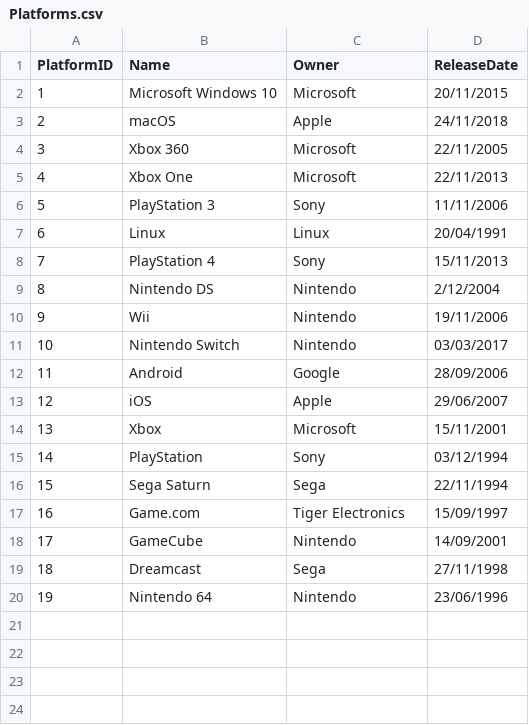
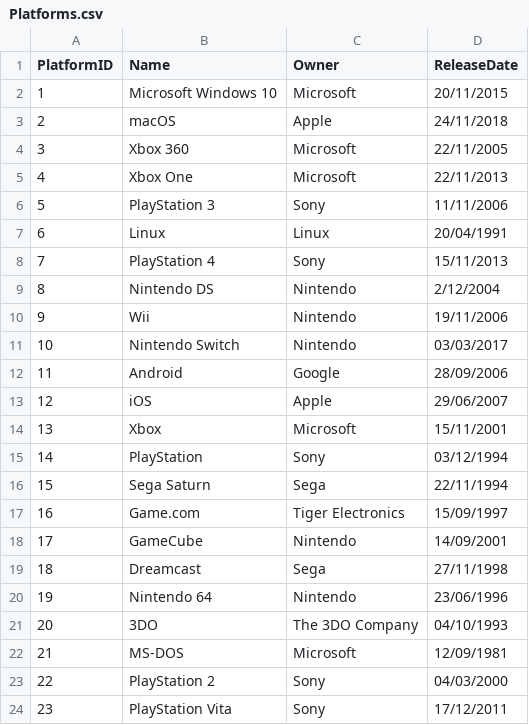
Before and after one commit to vascoalramos/my-game-stack, a CSV file: dataSets+pythonScripts/DataSets/Platforms.csv, drawn as a sheet.

Commit message:
Updates to Platforms and Releases

```diff
--- a/dataSets+pythonScripts/DataSets/Platforms.csv
+++ b/dataSets+pythonScripts/DataSets/Platforms.csv
@@ -20 +20,5 @@ PlatformID,Name,Owner,ReleaseDate
 19,Nintendo 64,Nintendo,23/06/1996
+20,3DO,The 3DO Company,04/10/1993
+21,MS-DOS,Microsoft,12/09/1981
+22,PlayStation 2,Sony,04/03/2000
+23,PlayStation Vita,Sony,17/12/2011
```
Also changed, not shown: dataSets+pythonScripts/DataSets/Releases.csv.
